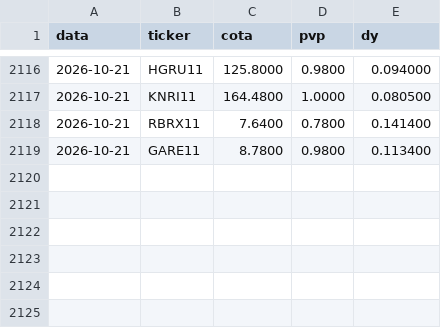
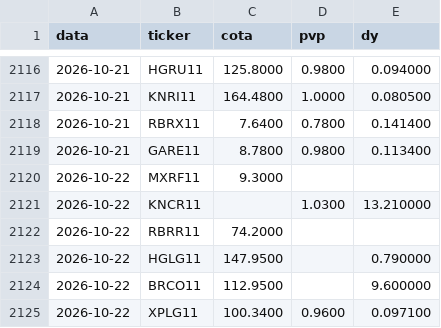
Before and after one commit to henriquebdasilva/analise-fiis, a CSV file: historico.csv, drawn as a sheet; only a part is shown, gaps mark what is left out; the diff names each change by its address in the sheet, - before the commit and + after, or states it on an @@ line.

```diff
--- a/historico.csv
+++ b/historico.csv
+row 2120: 2026-10-22 | MXRF11 | 9.3000
+row 2121: 2026-10-22 | KNCR11 |  | 1.0300 | 13.210000
+row 2122: 2026-10-22 | RBRR11 | 74.2000
+row 2123: 2026-10-22 | HGLG11 | 147.9500 |  | 0.790000
+row 2124: 2026-10-22 | BRCO11 | 112.9500 |  | 9.600000
+row 2125: 2026-10-22 | XPLG11 | 100.3400 | 0.9600 | 0.097100
```
